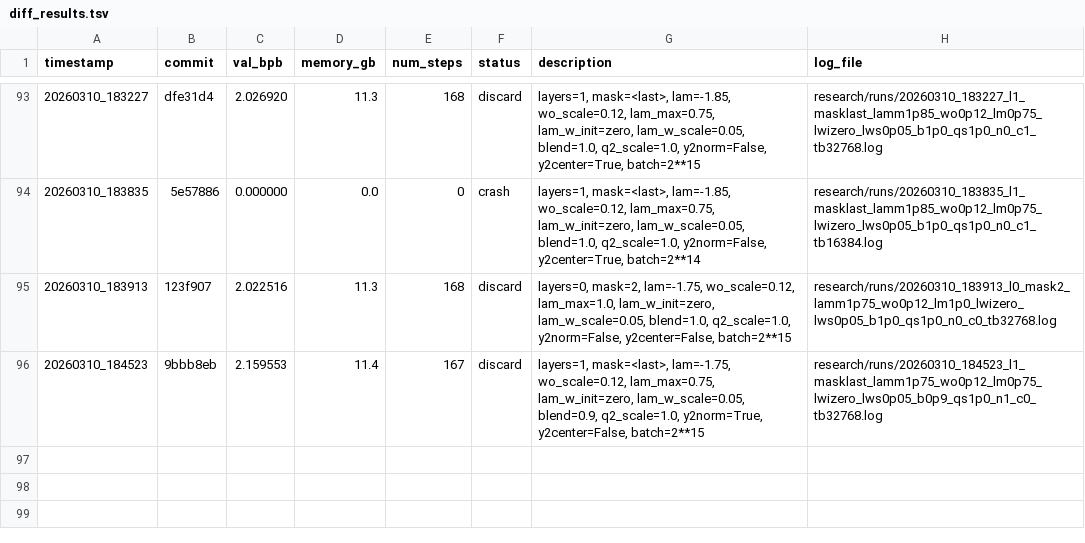
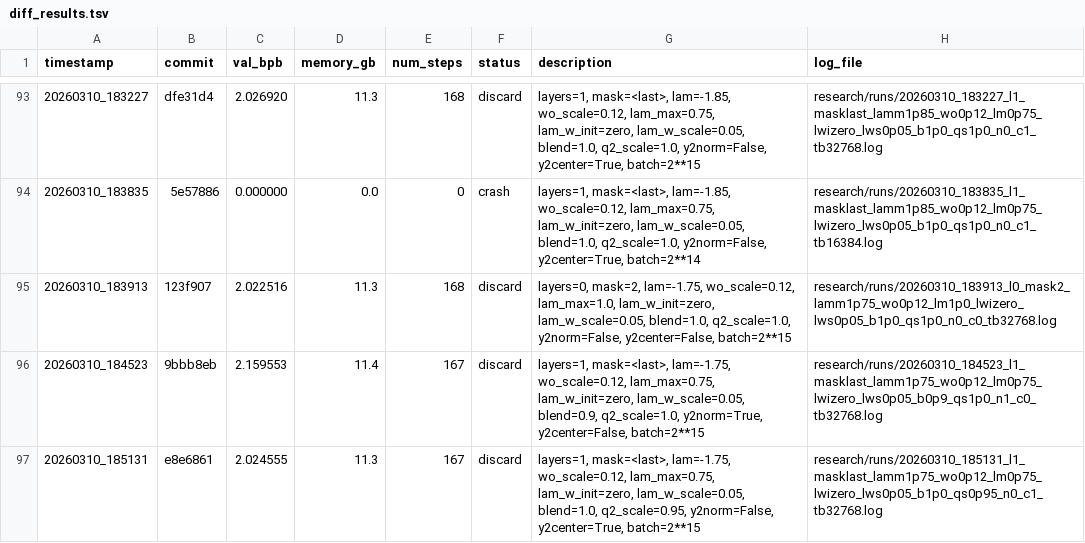
Before and after one commit to yanghu819/diff-attn-wo, a TSV file: research/diff_results.tsv, drawn as a sheet; only a part is shown, gaps mark what is left out; the diff names each change by its address in the sheet, - before the commit and + after, or states it on an @@ line.

Commit message:
runner: stamp result 20260310_185131
local-commit: e1f6298

```diff
--- a/research/diff_results.tsv
+++ b/research/diff_results.tsv
+row 97: 20260310_185131 | e8e6861 | 2.024555 | 11.3 | 167 | discard | layers=1, mask=<last>, lam=-1.75, wo_scale=0.12, lam_max=0.75, lam_w_init=zero, lam_w_scale=0.05, blend=1.0, q2_scale=0.95, y2norm=False, y2center=True, batch=2**15 | research/runs/20260310_185131_l1_masklast_lamm1p75_wo0p12_lm0p75_lwizero_lws0p05_b1p0_qs0p95_n0_c1_tb32768.log
```
Also changed, not shown: 1 other file.
